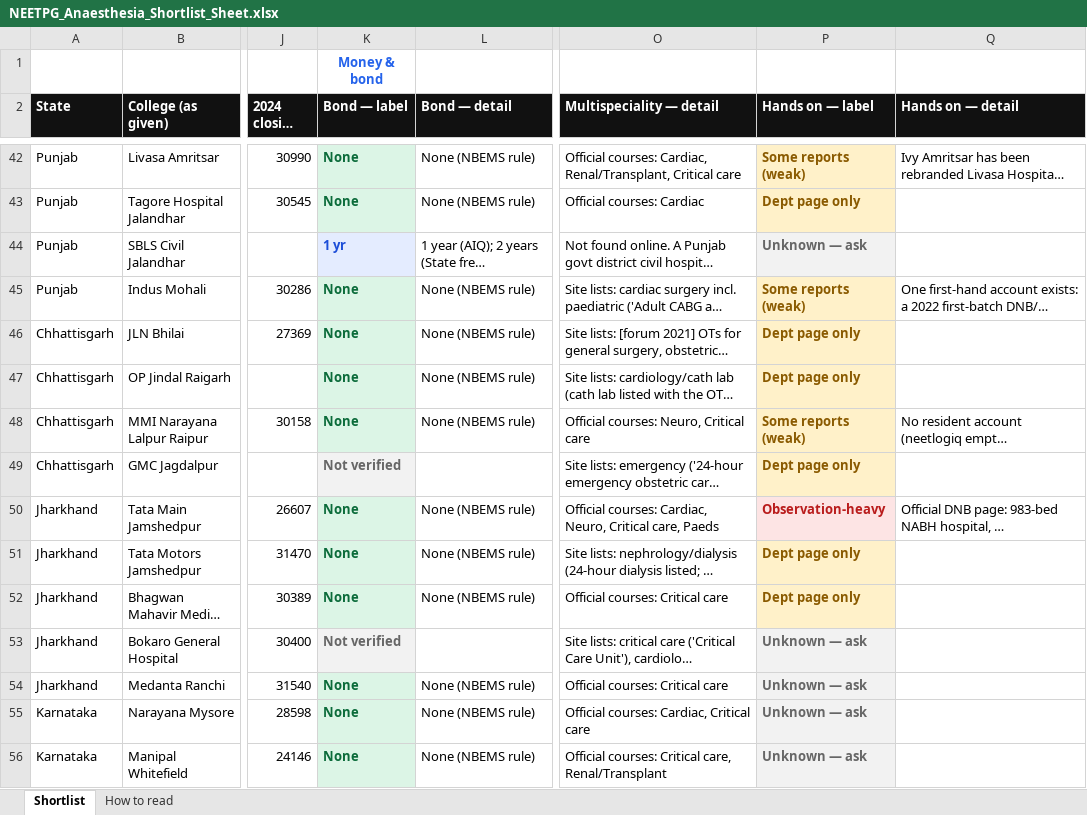
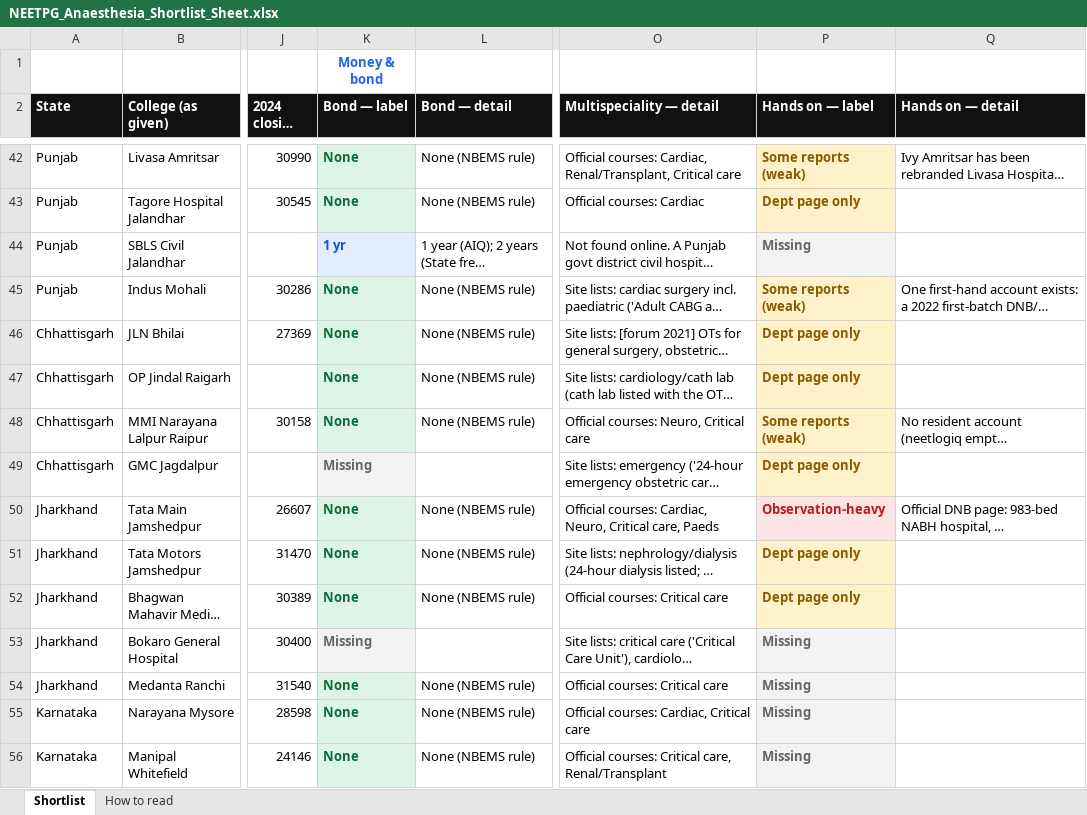
Before and after one commit to pankajrajput0312/neetpg-planner, an Excel workbook: public/NEETPG_Anaesthesia_Shortlist_Sheet.xlsx, sheet Shortlist, drawn as a sheet; only a part is shown, gaps mark what is left out; long unchanged cells end in …; values as stored, in another font and other column widths than the file's, no borders; the diff covers the shown part only; the diff names each change by its address in the sheet, - before the commit and + after, or states it on an @@ line.

```diff
--- a/public/NEETPG_Anaesthesia_Shortlist_Sheet.xlsx (sheet Shortlist)
+++ b/public/NEETPG_Anaesthesia_Shortlist_Sheet.xlsx (sheet Shortlist)
-P44 (Hands on — label): Unknown — ask
+P44 (Hands on — label): Missing
-K49 (Bond — label): Not verified
+K49 (Bond — label): Missing
-K53 (Bond — label): Not verified
+K53 (Bond — label): Missing
-P53:P56 (Hands on — label): Unknown — ask
+P53:P56 (Hands on — label): Missing
```
Also changed, not shown: 39 edited cells elsewhere in this sheet, sheet How to read, 3 other files.
